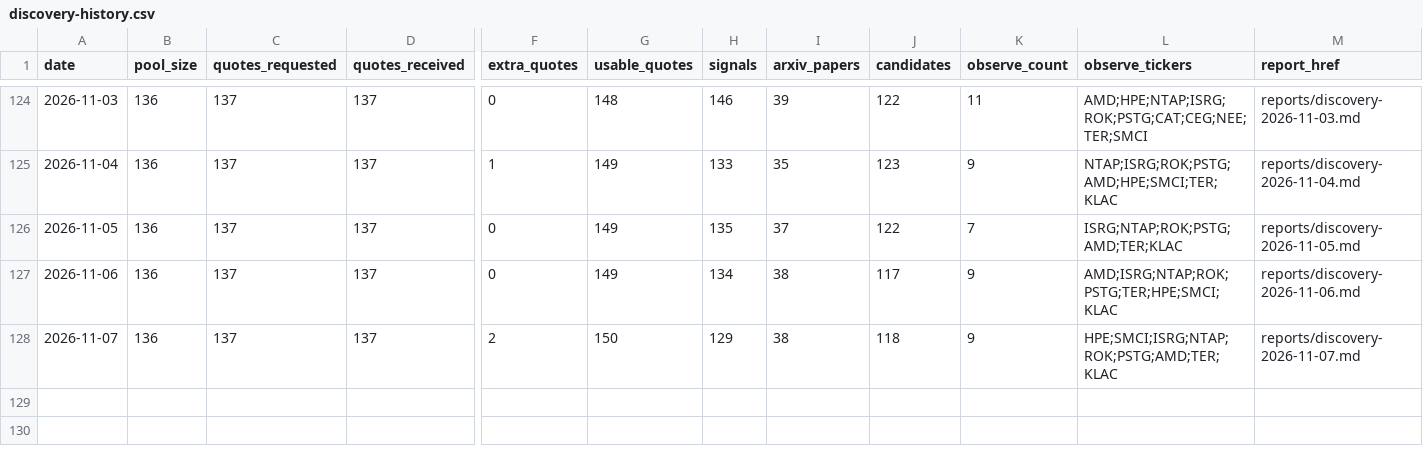
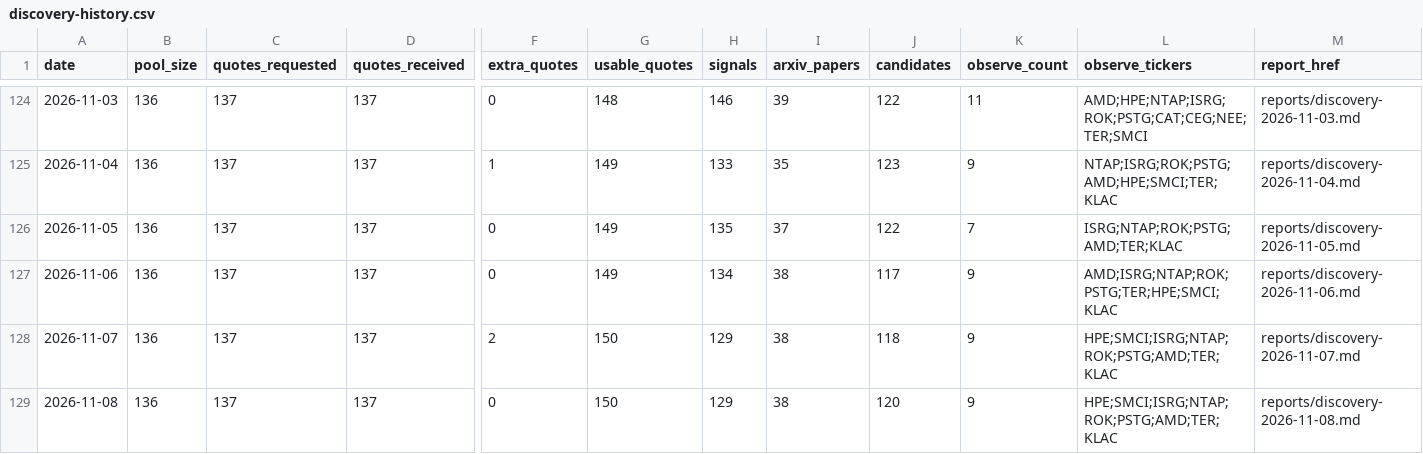
Before and after one commit to Davidgu1994/ai-stock-pool, a CSV file: discovery-history.csv, drawn as a sheet; only a part is shown, gaps mark what is left out; rows hold the shown columns only; the diff names each change by its address in the sheet, - before the commit and + after, or states it on an @@ line.

```diff
--- a/discovery-history.csv
+++ b/discovery-history.csv
+row 129: 2026-11-08 | 136 | 137 | 137 | 0 | 150 | 129 | 38 | 120 | 9 | HPE;SMCI;ISRG;NTAP;ROK;PSTG;AMD;TER;KLAC | reports/discovery-2026-11-08.md
```
Also changed, not shown: discovery-candidates.csv, discovery-signals.csv, 1 other file.
